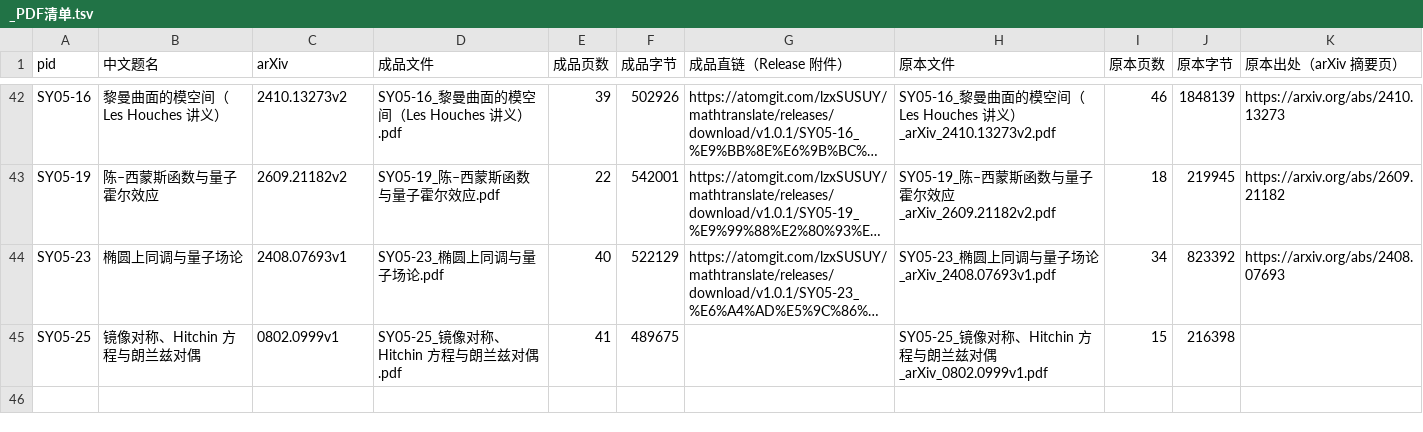
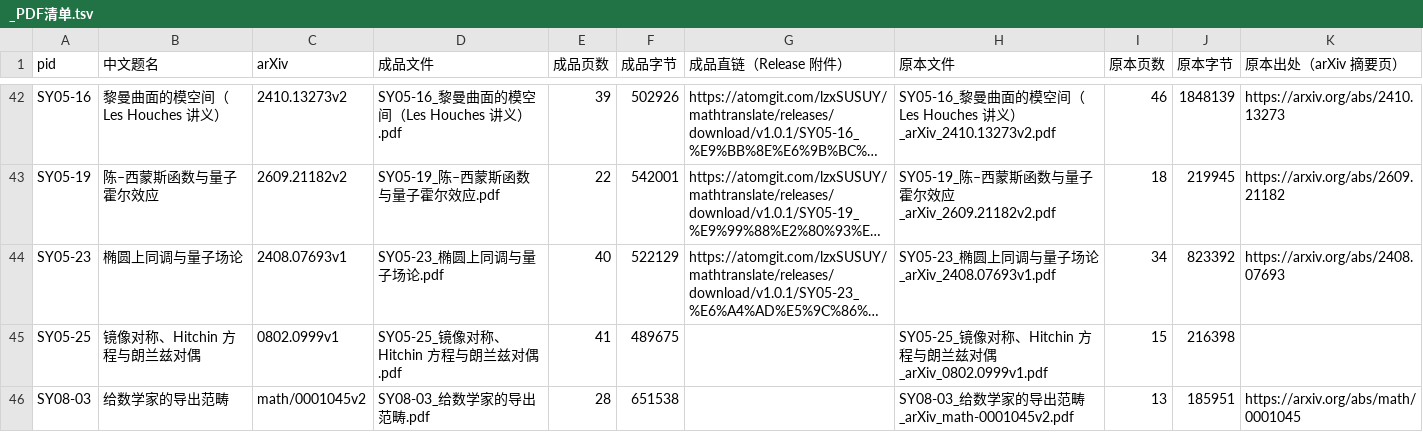
Before and after one commit to lzxsusy/mathtranslate, a TSV file: 03_translations_meta/_PDF清单.tsv, drawn as a sheet; only a part is shown, gaps mark what is left out; long unchanged cells end in …; the diff names each change by its address in the sheet, - before the commit and + after, or states it on an @@ line.

Commit message:
SY08-03 Thomas《给数学家的导出范畴》中译注本（28 页）+ 校勘 10 条 + 精读指南
- 新增 08_source_code/SY08-03_给数学家的导出范畴/：arXiv:math/0001045 全译，ctex+XeLaTeX，28 页
- 译注 20 条、校勘框 7 个、附录 B 校勘记 K1-K8 + S1-S2、附录 D 精读指南
- 术语表 76 条、TikZ 重绘两图、check.py 自查全通过
- 登记 RELEASE_REGISTER.csv（L2 源码公开 / 成品 Release 外链）、_PDF清单.tsv、03_translations_meta 投稿信息
- 成品 PDF 不随仓；更新 08_source_code/README.md 统计与 CHANGELOG

```diff
--- a/03_translations_meta/_PDF清单.tsv
+++ b/03_translations_meta/_PDF清单.tsv
+row 46: SY08-03 | 给数学家的导出范畴 | math/0001045v2 | SY08-03_给数学家的导出范畴.pdf | 28 | 651538 |  | SY08-03_给数学家的导出范畴_arXiv_math-0001045v2.pdf | 13 | 185951 | https://arxiv.org/abs/math/0001045
```
Also changed, not shown: RELEASE_REGISTER.csv, 30 other files.
